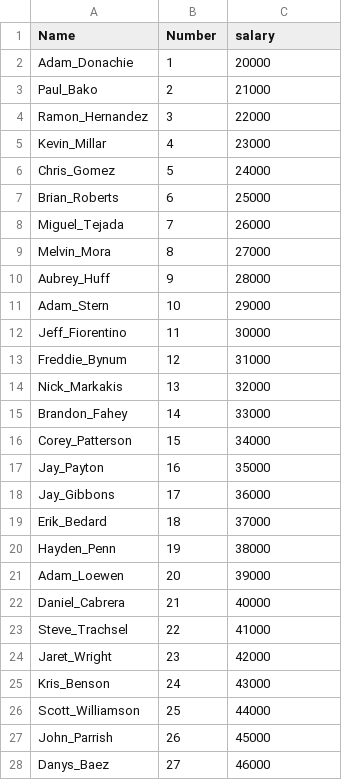
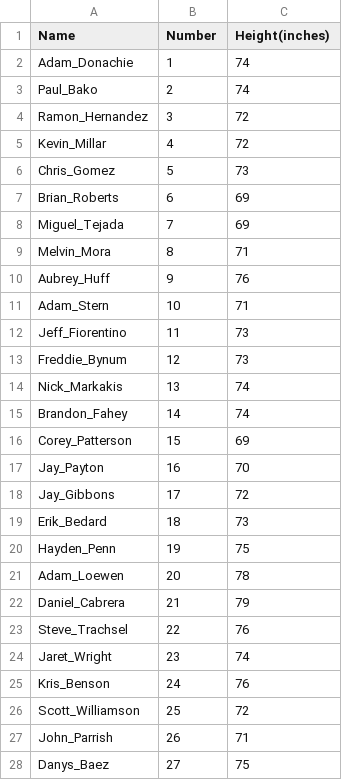
Before and after one commit to Dash-Al/data, a CSV file: spiz.csv, drawn as a sheet; only a part is shown; the diff covers the shown part only.

Commit message:
Update spiz.csv

```diff
--- a/spiz.csv
+++ b/spiz.csv
@@ -1,28 +1,28 @@
-Name,Number,salary
-Adam_Donachie,1,20000
-Paul_Bako,2,21000
-Ramon_Hernandez,3,22000
-Kevin_Millar,4,23000
-Chris_Gomez,5,24000
-Brian_Roberts,6,25000
-Miguel_Tejada,7,26000
-Melvin_Mora,8,27000
-Aubrey_Huff,9,28000
-Adam_Stern,10,29000
-Jeff_Fiorentino,11,30000
-Freddie_Bynum,12,31000
-Nick_Markakis,13,32000
-Brandon_Fahey,14,33000
-Corey_Patterson,15,34000
-Jay_Payton,16,35000
-Jay_Gibbons,17,36000
-Erik_Bedard,18,37000
-Hayden_Penn,19,38000
-Adam_Loewen,20,39000
-Daniel_Cabrera,21,40000
-Steve_Trachsel,22,41000
-Jaret_Wright,23,42000
-Kris_Benson,24,43000
-Scott_Williamson,25,44000
-John_Parrish,26,45000
-Danys_Baez,27,46000
+Name,Number,Height(inches)
+Adam_Donachie,1,74
+Paul_Bako,2,74
+Ramon_Hernandez,3,72
+Kevin_Millar,4,72
+Chris_Gomez,5,73
+Brian_Roberts,6,69
+Miguel_Tejada,7,69
+Melvin_Mora,8,71
+Aubrey_Huff,9,76
+Adam_Stern,10,71
+Jeff_Fiorentino,11,73
+Freddie_Bynum,12,73
+Nick_Markakis,13,74
+Brandon_Fahey,14,74
+Corey_Patterson,15,69
+Jay_Payton,16,70
+Jay_Gibbons,17,72
+Erik_Bedard,18,73
+Hayden_Penn,19,75
+Adam_Loewen,20,78
+Daniel_Cabrera,21,79
+Steve_Trachsel,22,76
+Jaret_Wright,23,74
+Kris_Benson,24,76
+Scott_Williamson,25,72
+John_Parrish,26,71
+Danys_Baez,27,75
```
Also changed, not shown: 78 edited cells elsewhere in this file.
